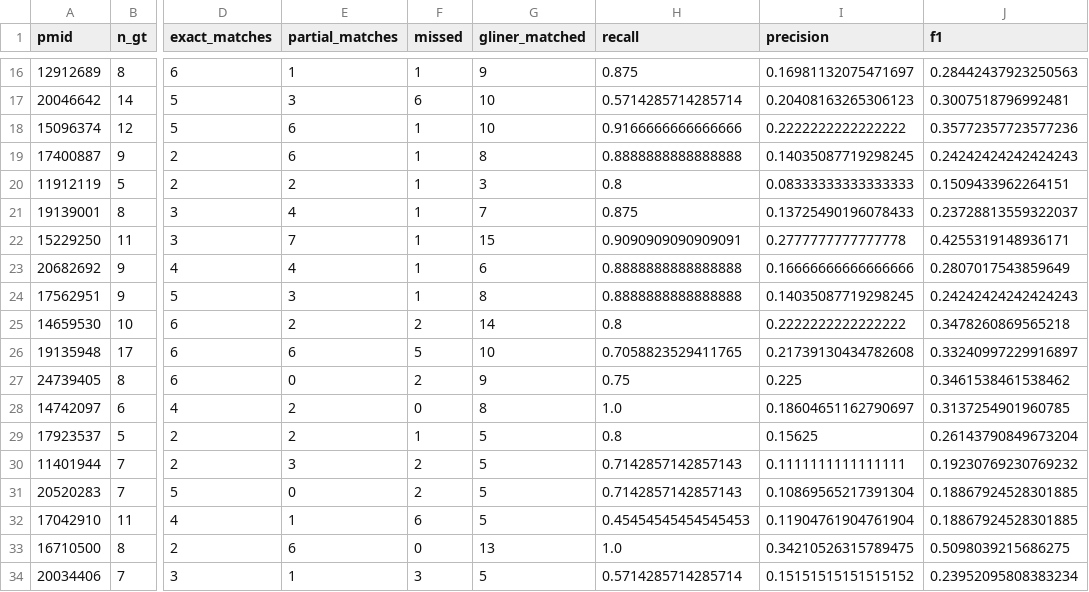
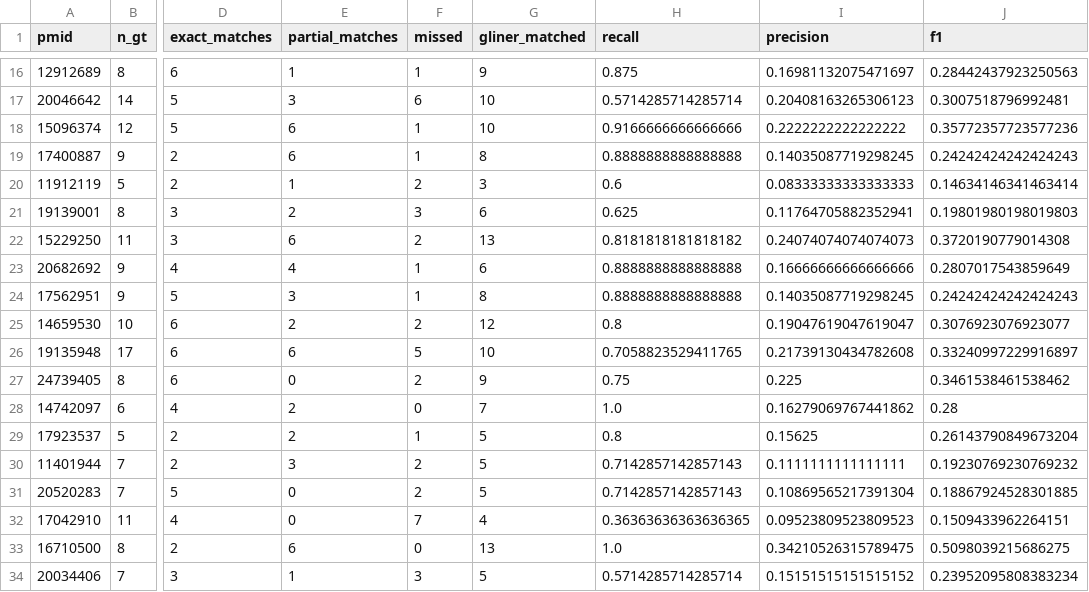
Before and after one commit to gloriagalasso/find-focal-terms, a CSV file: output/pubmed_validation/bc5cdr_per_pmid.csv, drawn as a sheet; only a part is shown, gaps mark what is left out; the diff covers the shown part only; the diff names each change by its address in the sheet, - before the commit and + after, or states it on an @@ line.

```diff
--- a/output/pubmed_validation/bc5cdr_per_pmid.csv
+++ b/output/pubmed_validation/bc5cdr_per_pmid.csv
-E20 (partial_matches): 2
+E20 (partial_matches): 1
-F20 (missed): 1
+F20 (missed): 2
-H20 (recall): 0.8
+H20 (recall): 0.6
-J20 (f1): 0.1509433962264151
+J20 (f1): 0.14634146341463414
-E21 (partial_matches): 4
+E21 (partial_matches): 2
-F21 (missed): 1
+F21 (missed): 3
-G21 (gliner_matched): 7
+G21 (gliner_matched): 6
-H21 (recall): 0.875
+H21 (recall): 0.625
-I21 (precision): 0.13725490196078433
+I21 (precision): 0.11764705882352941
-J21 (f1): 0.23728813559322037
+J21 (f1): 0.19801980198019803
-E22 (partial_matches): 7
+E22 (partial_matches): 6
-F22 (missed): 1
+F22 (missed): 2
-G22 (gliner_matched): 15
+G22 (gliner_matched): 13
-H22 (recall): 0.9090909090909091
+H22 (recall): 0.8181818181818182
-I22 (precision): 0.2777777777777778
+I22 (precision): 0.24074074074074073
-J22 (f1): 0.4255319148936171
+J22 (f1): 0.3720190779014308
-G25 (gliner_matched): 14
+G25 (gliner_matched): 12
-I25 (precision): 0.2222222222222222
+I25 (precision): 0.19047619047619047
-J25 (f1): 0.3478260869565218
+J25 (f1): 0.3076923076923077
-G28 (gliner_matched): 8
+G28 (gliner_matched): 7
-I28 (precision): 0.18604651162790697
+I28 (precision): 0.16279069767441862
-J28 (f1): 0.3137254901960785
+J28 (f1): 0.28
-E32 (partial_matches): 1
+E32 (partial_matches): 0
-F32 (missed): 6
+F32 (missed): 7
-G32 (gliner_matched): 5
+G32 (gliner_matched): 4
-H32 (recall): 0.45454545454545453
+H32 (recall): 0.36363636363636365
-I32 (precision): 0.11904761904761904
+I32 (precision): 0.09523809523809523
-J32 (f1): 0.18867924528301885
+J32 (f1): 0.1509433962264151
```
Also changed, not shown: 53 edited cells elsewhere in this file, output/pubmed_validation/benchmark_summary.csv, output/pubmed_validation/biored_by_entity_type.csv, 10 other files.
